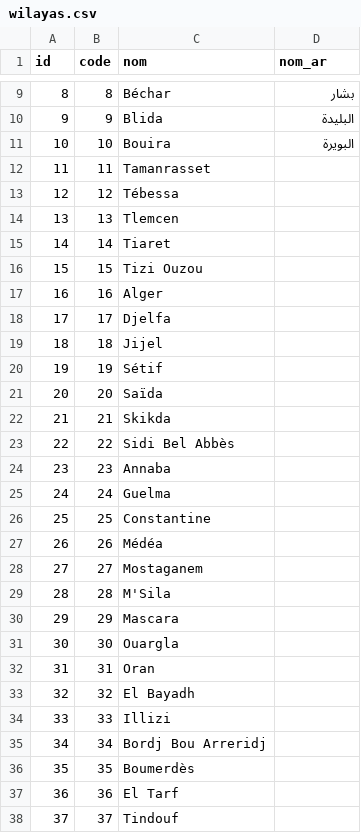
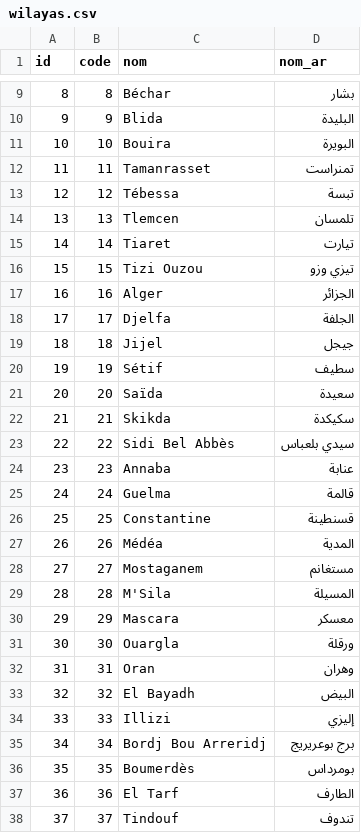
Before and after one commit to othmanus/algeria-cities, a CSV file: csv/wilayas.csv, drawn as a sheet; only a part is shown, gaps mark what is left out; the diff covers the shown part only.

Commit message:
Add missing Wilaya's Arabic names

```diff
--- a/csv/wilayas.csv
+++ b/csv/wilayas.csv
@@ -11,28 +11,28 @@
 "10","10","Bouira","البويرة"
-"11","11","Tamanrasset",""
-"12","12","Tébessa",""
-"13","13","Tlemcen",""
-"14","14","Tiaret",""
-"15","15","Tizi Ouzou",""
-"16","16","Alger",""
-"17","17","Djelfa",""
-"18","18","Jijel",""
-"19","19","Sétif",""
-"20","20","Saïda",""
-"21","21","Skikda",""
-"22","22","Sidi Bel Abbès",""
-"23","23","Annaba",""
-"24","24","Guelma",""
-"25","25","Constantine",""
-"26","26","Médéa",""
-"27","27","Mostaganem",""
-"28","28","M'Sila",""
-"29","29","Mascara",""
-"30","30","Ouargla",""
-"31","31","Oran",""
-"32","32","El Bayadh",""
-"33","33","Illizi",""
-"34","34","Bordj Bou Arreridj",""
-"35","35","Boumerdès",""
-"36","36","El Tarf",""
-"37","37","Tindouf",""
+"11","11","Tamanrasset","تمنراست"
+"12","12","Tébessa","تبسة"
+"13","13","Tlemcen","تلمسان"
+"14","14","Tiaret","تيارت"
+"15","15","Tizi Ouzou","تيزي وزو"
+"16","16","Alger","الجزائر"
+"17","17","Djelfa","الجلفة"
+"18","18","Jijel","جيجل"
+"19","19","Sétif","سطيف"
+"20","20","Saïda","سعيدة"
+"21","21","Skikda","سكيكدة"
+"22","22","Sidi Bel Abbès","سيدي بلعباس"
+"23","23","Annaba","عنابة"
+"24","24","Guelma","قالمة"
+"25","25","Constantine","قسنطينة"
+"26","26","Médéa","المدية"
+"27","27","Mostaganem","مستغانم"
+"28","28","M'Sila","المسيلة"
+"29","29","Mascara","معسكر"
+"30","30","Ouargla","ورقلة"
+"31","31","Oran","وهران"
+"32","32","El Bayadh","البيض"
+"33","33","Illizi","إليزي"
+"34","34","Bordj Bou Arreridj","برج بوعريريج"
+"35","35","Boumerdès","بومرداس"
+"36","36","El Tarf","الطارف"
+"37","37","Tindouf","تندوف"
```
Also changed, not shown: 11 edited cells elsewhere in this file.
